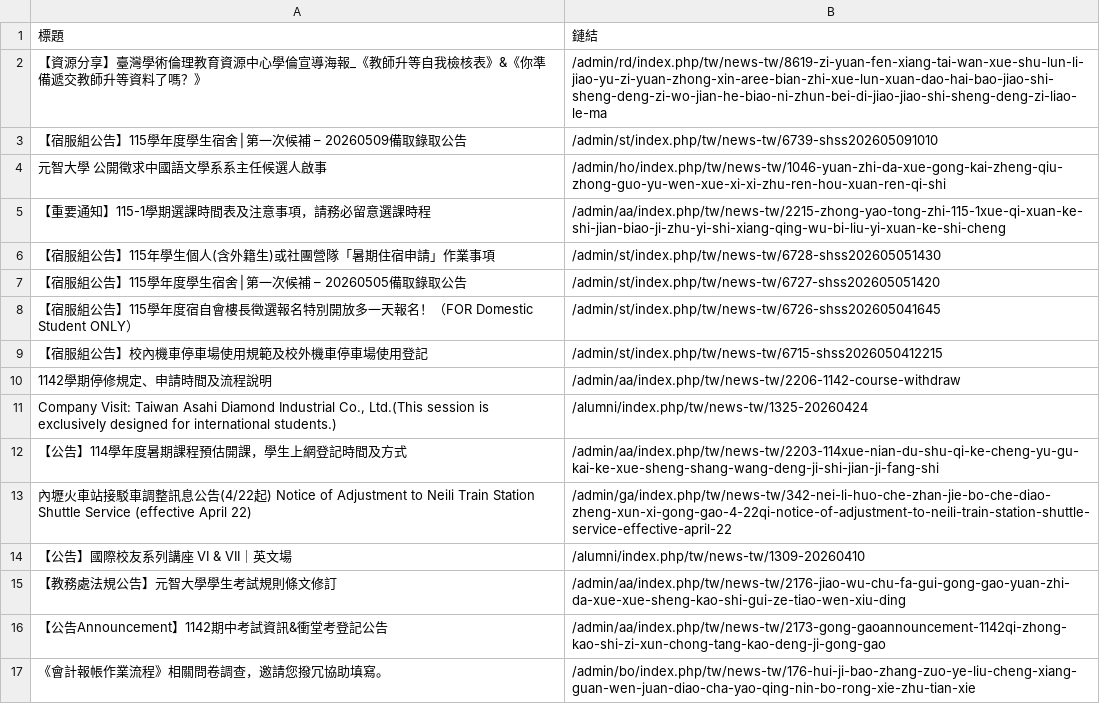
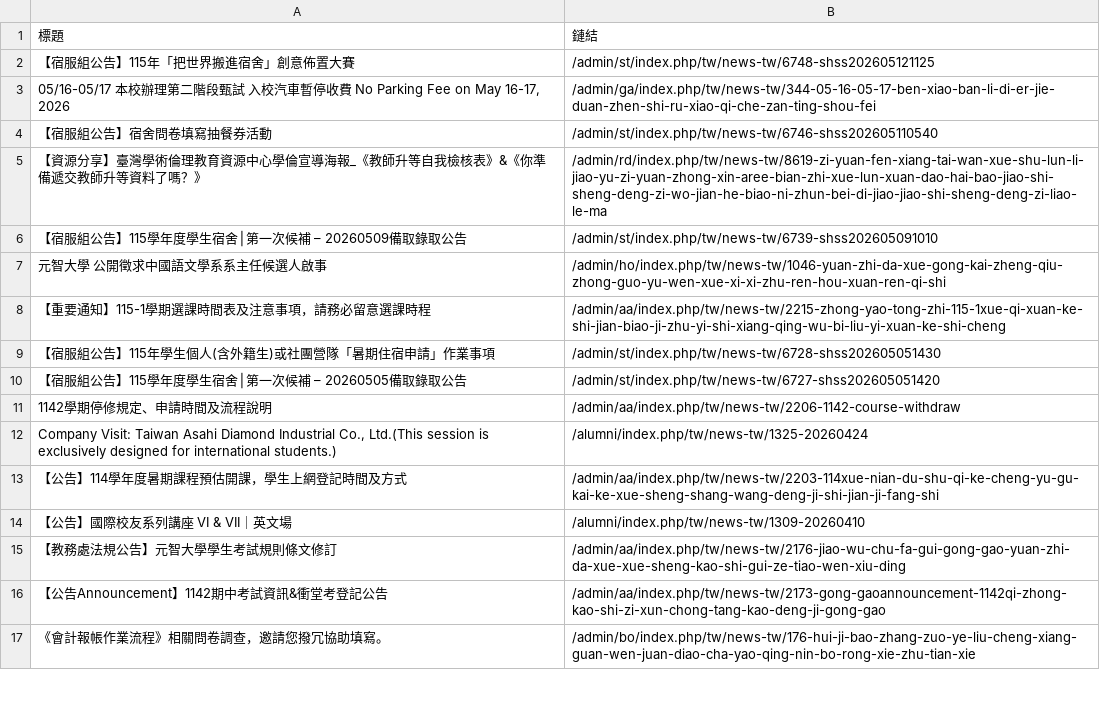
Before and after one commit to Anson0359/MidProject_Web_Crawler, a CSV file: static.csv, drawn as a sheet; only a part is shown; removed rows and columns are numbered as before the commit, all else as after; the diff names each change by its address in the sheet, - before the commit and + after, or states it on an @@ line.

```diff
--- a/static.csv
+++ b/static.csv
+row 2: 【宿服組公告】115年「把世界搬進宿舍」創意佈置大賽 | /admin/st/index.php/tw/news-tw/6748-shss202605121125
+row 3: 05/16-05/17 本校辦理第二階段甄試 入校汽車暫停收費 No Parking Fee on May 16-17, 2026 | /admin/ga/index.php/tw/news-tw/344-05-16-05-17-ben-xiao-ban-li-di-er-jie-duan-zhen-shi-ru-xiao-qi-che-zan-ting-shou-fei
+row 4: 【宿服組公告】宿舍問卷填寫抽餐券活動 | /admin/st/index.php/tw/news-tw/6746-shss202605110540
-row 8: 【宿服組公告】115學年度宿自會樓長徵選報名特別開放多一天報名！（FOR Domestic Student ONLY） | /admin/st/index.php/tw/news-tw/6726-shss202605041645
-row 9: 【宿服組公告】校內機車停車場使用規範及校外機車停車場使用登記 | /admin/st/index.php/tw/news-tw/6715-shss2026050412215
-row 13: 內壢火車站接駁車調整訊息公告(4/22起) Notice of Adjustment to Neili Train Station Shuttle Service (effective April 22) | /admin/ga/index.php/tw/news-tw/342-nei-li-huo-che-zhan-jie-bo-che-diao-zheng-xun-xi-gong-gao-4-22qi-notice-of-adjustment-to-neili-train-station-shuttle-service-effective-april-22
```
Also changed, not shown: api.csv.
